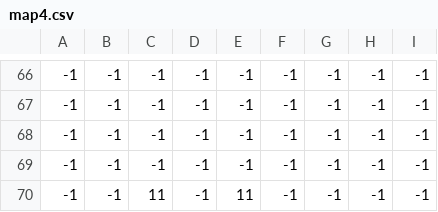
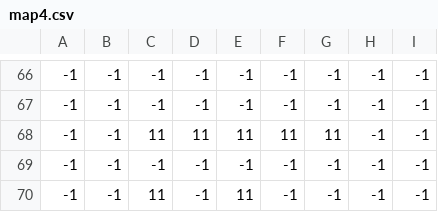
Before and after one commit to Herokuhaku/GamingMAO, a CSV file: Project1/mapdata/map4.csv, drawn as a sheet; only a part is shown, gaps mark what is left out; the diff names each change by its address in the sheet, - before the commit and + after, or states it on an @@ line.

```diff
--- a/Project1/mapdata/map4.csv
+++ b/Project1/mapdata/map4.csv
-C68: -1
+C68: 11
-D68: -1
+D68: 11
-E68: -1
+E68: 11
-F68: -1
+F68: 11
-G68: -1
+G68: 11
```
Also changed, not shown: 5 other files.
